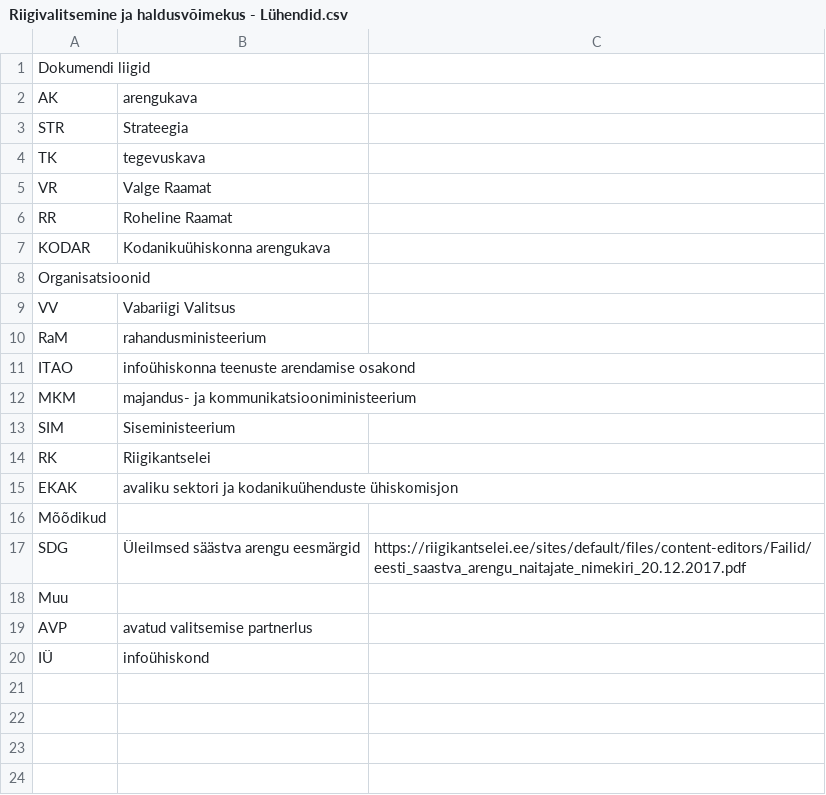
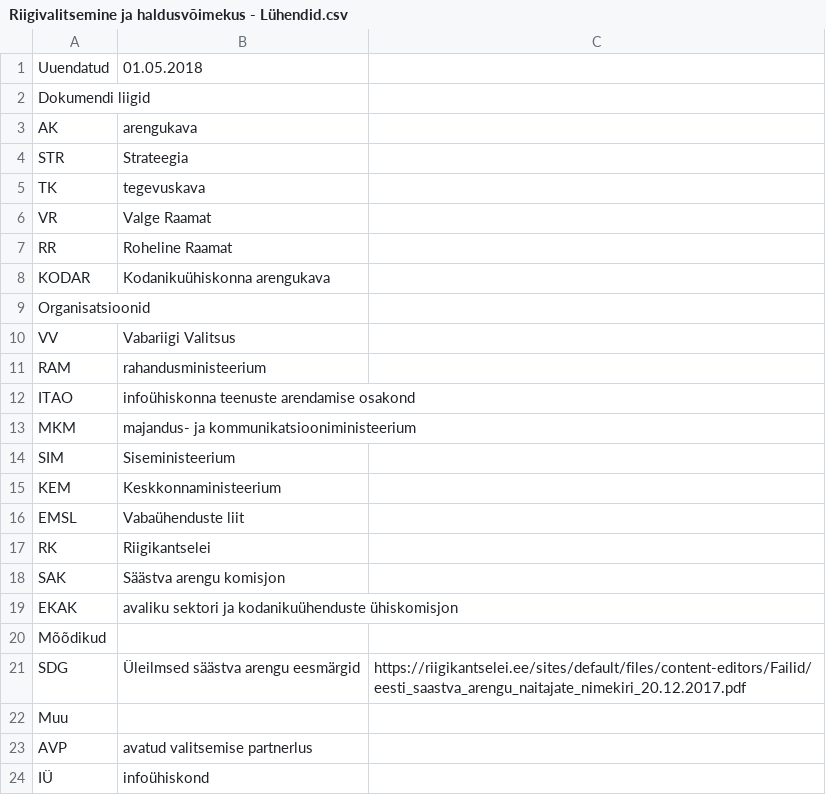
Before and after one commit to Demokraatialabor/Protsessid, a CSV file: Riigivalitsemine ja haldusvõimekus - Lühendid.csv, drawn as a sheet.

```diff
--- a/Riigivalitsemine ja haldusvõimekus - Lühendid.csv
+++ b/Riigivalitsemine ja haldusvõimekus - Lühendid.csv
@@ -1 +1,2 @@
+Uuendatud,01.05.2018,
 Dokumendi liigid,,
@@ -9,3 +10,3 @@ Organisatsioonid,,
 VV,Vabariigi Valitsus,
-RaM,rahandusministeerium,
+RAM,rahandusministeerium,
 ITAO,infoühiskonna teenuste arendamise osakond,
@@ -13,3 +14,6 @@ MKM,majandus- ja kommunikatsiooniministeerium,
 SIM,Siseministeerium,
+KEM,Keskkonnaministeerium,
+EMSL,Vabaühenduste liit,
 RK,Riigikantselei,
+SAK,Säästva arengu komisjon,
 EKAK,avaliku sektori ja kodanikuühenduste ühiskomisjon,
```
Also changed, not shown: 1 other file.
